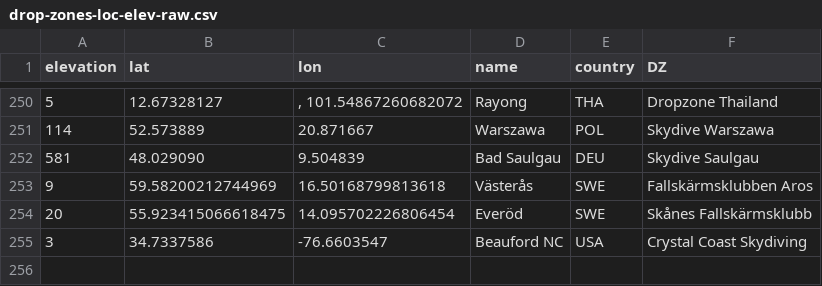
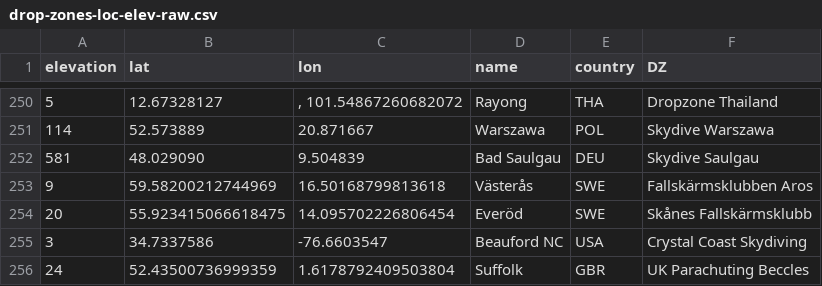
Before and after one commit to pr3d4t0r/SSScoring, a CSV file: resources/drop-zones-loc-elev-raw.csv, drawn as a sheet; only a part is shown, gaps mark what is left out; the diff names each change by its address in the sheet, - before the commit and + after, or states it on an @@ line.

```diff
--- a/resources/drop-zones-loc-elev-raw.csv
+++ b/resources/drop-zones-loc-elev-raw.csv
+row 256: 24 | 52.43500736999359 | 1.6178792409503804 | Suffolk | GBR | UK Parachuting Beccles
```
Also changed, not shown: ssscoring/resources/drop-zones-loc-elev.csv, 9 other files.
